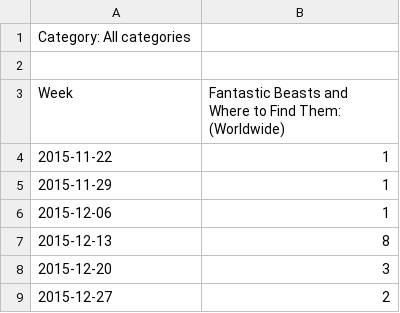
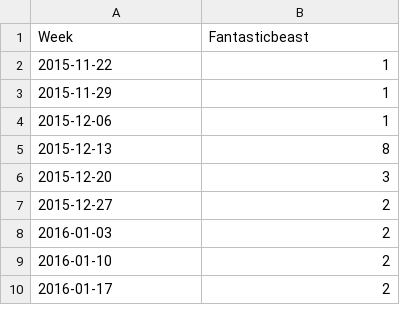
Before and after one commit to ravenusmc/movies, a CSV file: trends/Fantasticbeast.csv (was trends/beasts.csv), drawn as a sheet; only a part is shown; the shorter side is filled out with more unchanged rows.

```diff
--- a/trends/beasts.csv
+++ b/trends/Fantasticbeast.csv
@@ -1,4 +1,2 @@
-Category: All categories
-
-Week,Fantastic Beasts and Where to Find Them: (Worldwide)
+Week,Fantasticbeast
 2015-11-22,1
```
Also changed, not shown: movie.csv, trends/Secretlifeofpets.csv, 20 other files.
